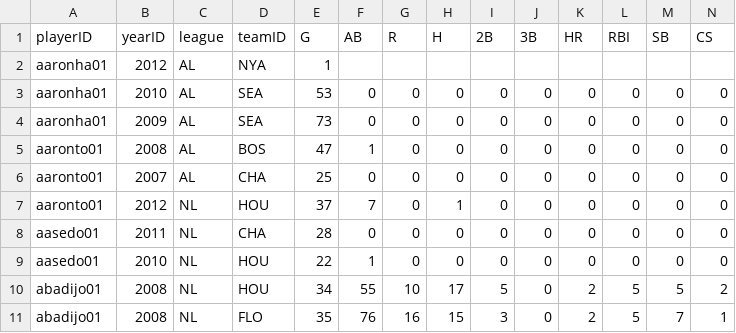
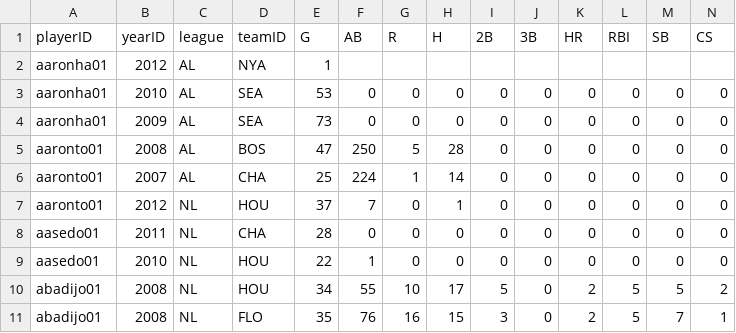
Before and after one commit to thatmoodyguy/slugger, a CSV file: spec/data/stats.csv, drawn as a sheet.

```diff
--- a/spec/data/stats.csv
+++ b/spec/data/stats.csv
@@ -4,4 +4,4 @@ aaronha01,2010,AL,SEA,53,0,0,0,0,0,0,0,0,0
 aaronha01,2009,AL,SEA,73,0,0,0,0,0,0,0,0,0
-aaronto01,2008,AL,BOS,47,1,0,0,0,0,0,0,0,0
-aaronto01,2007,AL,CHA,25,0,0,0,0,0,0,0,0,0
+aaronto01,2008,AL,BOS,47,250,5,28,0,0,0,0,0,0
+aaronto01,2007,AL,CHA,25,224,1,14,0,0,0,0,0,0
 aaronto01,2012,NL,HOU,37,7,0,1,0,0,0,0,0,0
```
Also changed, not shown: 3 other files.
